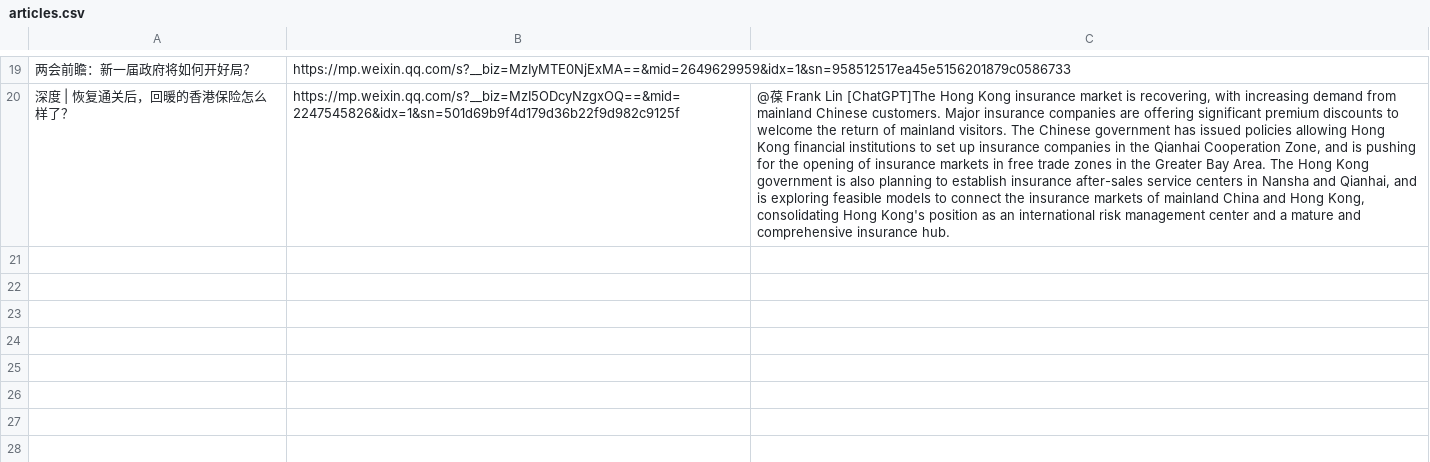
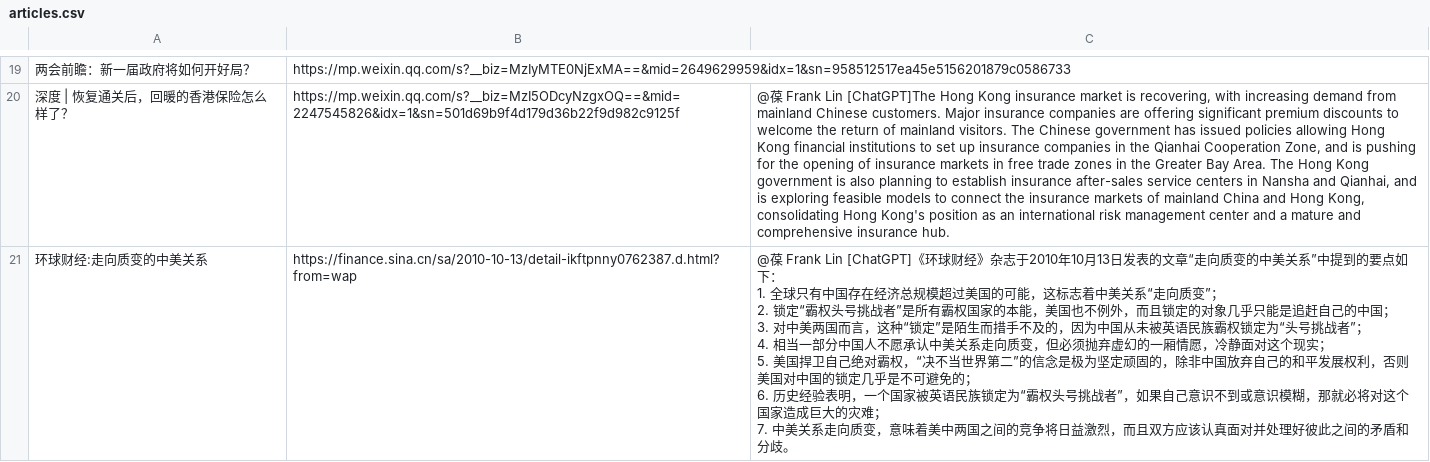
Before and after one commit to etrobot/chatgptSummary, a CSV file: articles.csv, drawn as a sheet; only a part is shown, gaps mark what is left out; ↵ is a line break in a cell; the diff names each change by its address in the sheet, - before the commit and + after, or states it on an @@ line.

```diff
--- a/articles.csv
+++ b/articles.csv
+row 21: 环球财经:走向质变的中美关系 | https://finance.sina.cn/sa/2010-10-13/detail-ikftpnny0762387.d.html?from=wap | @葆 Frank Lin [ChatGPT]《环球财经》杂志于2010年10月13日发表的文章“走向质变的中美关系”中提到的要点如下： ↵ 1. 全球只有中国存在经济总规模超过美国的可能，这标志着中美关系“走向质变”； ↵ 2. 锁定“霸权头号挑战者”是所有霸权国家的本能，美国也不例外，而且锁定的对象几乎只能是追赶自己的中国； ↵ 3. 对中美两国而言，这种“锁定”是陌生而措手不及的，因为中国从未被英语民族霸权锁定为“头号挑战者”； ↵ 4. 相当一部分中国人不愿承认中美关系走向质变，但必须抛弃虚幻的一厢情愿，冷静面对这个现实； ↵ 5. 美国捍卫自己绝对霸权，“决不当世界第二”的信念是极为坚定顽固的，除非中国放弃自己的和平发展权利，否则美国对中国的锁定几乎是不可避免的； ↵ 6. 历史经验表明，一个国家被英语民族锁定为“霸权头号挑战者”，如果自己意识不到或意识模糊，那就必将对这个国家造成巨大的灾难； ↵ 7. 中美关系走向质变，意味着美中两国之间的竞争将日益激烈，而且双方应该认真面对并处理好彼此之间的矛盾和分歧。
```
Also changed, not shown: 3 other files.
